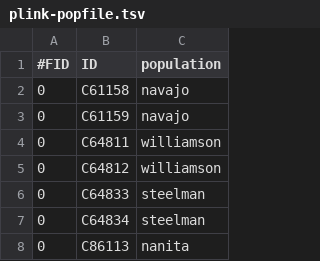
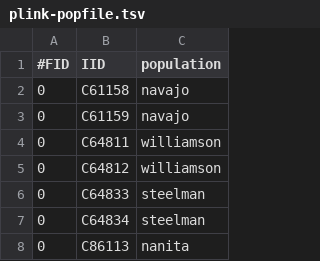
Before and after one commit to noelmclark/crct-snakeflow, a TSV file: config/plink-popfile.tsv, drawn as a sheet; only a part is shown.

Commit message:
error in plink popfile header

```diff
--- a/config/plink-popfile.tsv
+++ b/config/plink-popfile.tsv
@@ -1,2 +1,2 @@
-#FID	ID	population
+#FID	IID	population
 0	C61158	navajo
```
